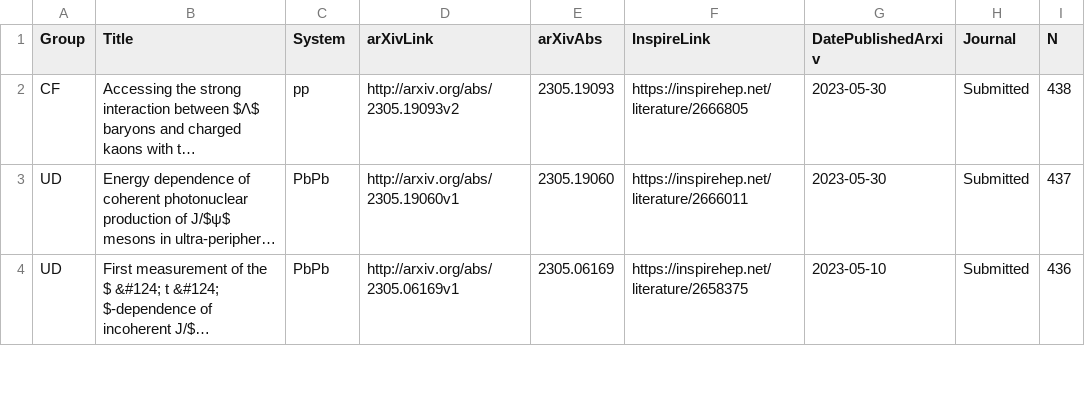
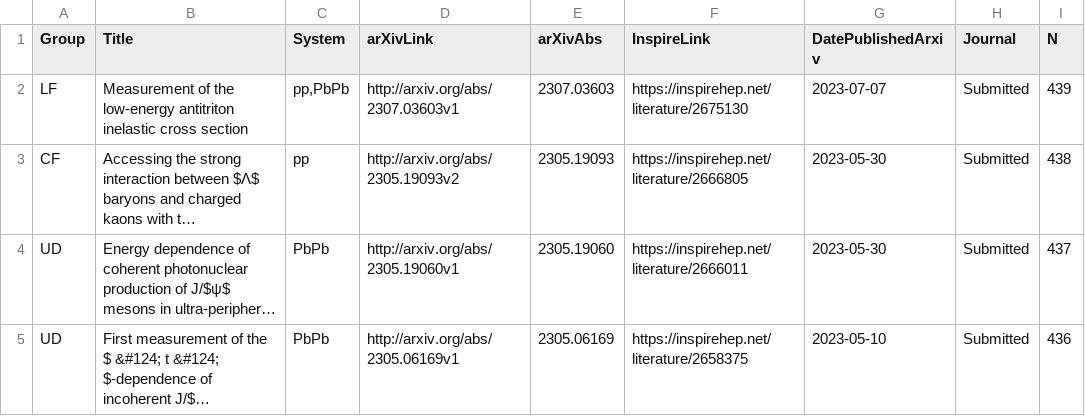
Before and after one commit to matplo/alice_papers, a CSV file: twiki/alice_papers_table.csv, drawn as a sheet; only a part is shown; long unchanged cells end in …; the diff names each change by its address in the sheet, - before the commit and + after, or states it on an @@ line.

```diff
--- a/twiki/alice_papers_table.csv
+++ b/twiki/alice_papers_table.csv
+row 2: LF | Measurement of the low-energy antitriton inelastic cross section | pp,PbPb | http://arxiv.org/abs/2307.03603v1 | 2307.03603 | https://inspirehep.net/literature/2675130 | 2023-07-07 | Submitted | 439
```
Also changed, not shown: 7 other files.
